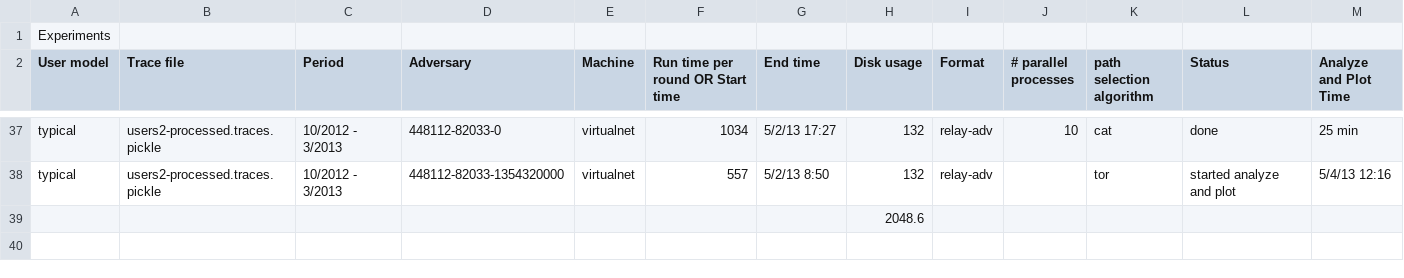
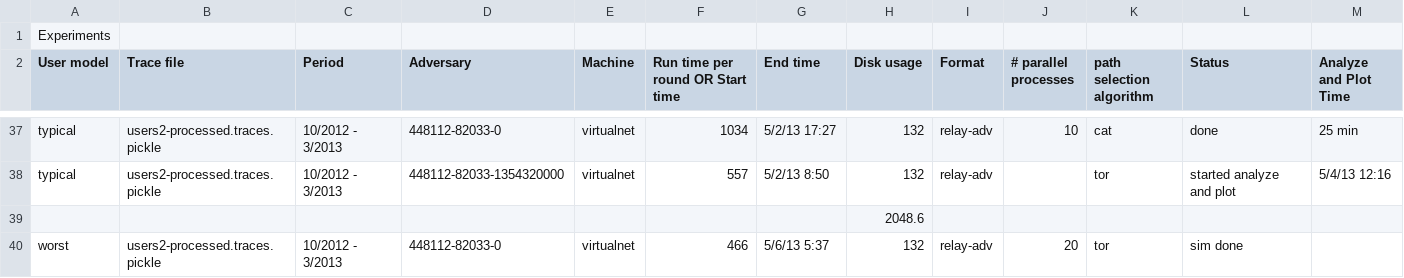
Before and after one commit to torps/torps, a CSV file: experiments.csv, drawn as a sheet; only a part is shown, gaps mark what is left out; rows hold the shown columns only; the diff names each change by its address in the sheet, - before the commit and + after, or states it on an @@ line.

```diff
--- a/experiments.csv
+++ b/experiments.csv
+row 40: worst | users2-processed.traces.pickle | 10/2012 - 3/2013 | 448112-82033-0 | virtualnet | 466 | 5/6/13 5:37 | 132 | relay-adv | 20 | tor | sim done
```
Also changed, not shown: 3 other files.
